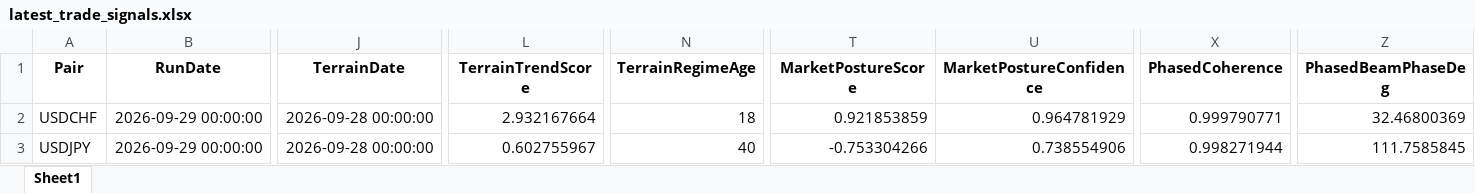
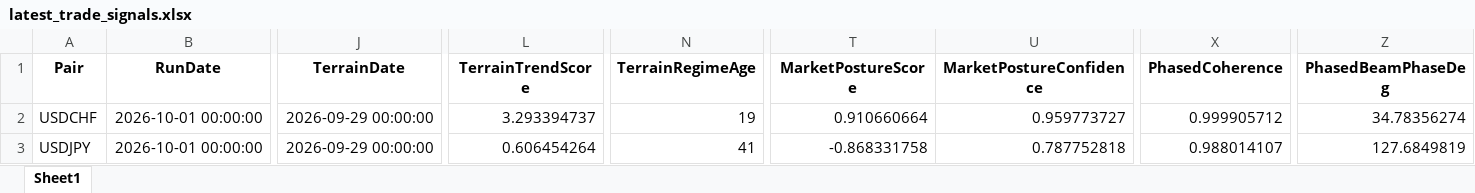
Before and after one commit to aspttwwly/fx-metals-forecast-board, an Excel workbook: public/data/files/latest_trade_signals.xlsx, sheet Sheet1, drawn as a sheet; only a part is shown, gaps mark what is left out; values as stored, in another font and other column widths than the file's, no borders; the diff covers the shown part only; the diff names each change by its address in the sheet, - before the commit and + after, or states it on an @@ line.

Commit message:
Update forecast data 2026-10-01_00-09-07

```diff
--- a/public/data/files/latest_trade_signals.xlsx (sheet Sheet1)
+++ b/public/data/files/latest_trade_signals.xlsx (sheet Sheet1)
-B2:B3 (RunDate): 2026-09-29 00:00:00
+B2:B3 (RunDate): 2026-10-01 00:00:00
-J2:J3 (TerrainDate): 2026-09-28 00:00:00
+J2:J3 (TerrainDate): 2026-09-29 00:00:00
-L2 (TerrainTrendScore): 2.932167664
+L2 (TerrainTrendScore): 3.293394737
-N2 (TerrainRegimeAge): 18
+N2 (TerrainRegimeAge): 19
-T2 (MarketPostureScore): 0.921853859
+T2 (MarketPostureScore): 0.910660664
-U2 (MarketPostureConfidence): 0.964781929
+U2 (MarketPostureConfidence): 0.959773727
-X2 (PhasedCoherence): 0.999790771
+X2 (PhasedCoherence): 0.999905712
-Z2 (PhasedBeamPhaseDeg): 32.46800369
+Z2 (PhasedBeamPhaseDeg): 34.78356274
-L3 (TerrainTrendScore): 0.602755967
+L3 (TerrainTrendScore): 0.606454264
-N3 (TerrainRegimeAge): 40
+N3 (TerrainRegimeAge): 41
-T3 (MarketPostureScore): -0.753304266
+T3 (MarketPostureScore): -0.868331758
-U3 (MarketPostureConfidence): 0.738554906
+U3 (MarketPostureConfidence): 0.787752818
-X3 (PhasedCoherence): 0.998271944
+X3 (PhasedCoherence): 0.988014107
-Z3 (PhasedBeamPhaseDeg): 111.7585845
+Z3 (PhasedBeamPhaseDeg): 127.6849819
```
Also changed, not shown: 2 added rows, 2 removed rows and 334 edited cells elsewhere in this sheet, public/data/files/EURCNH_forecast.xlsx, public/data/files/EURUSD_forecast.xlsx, 40 other files.
